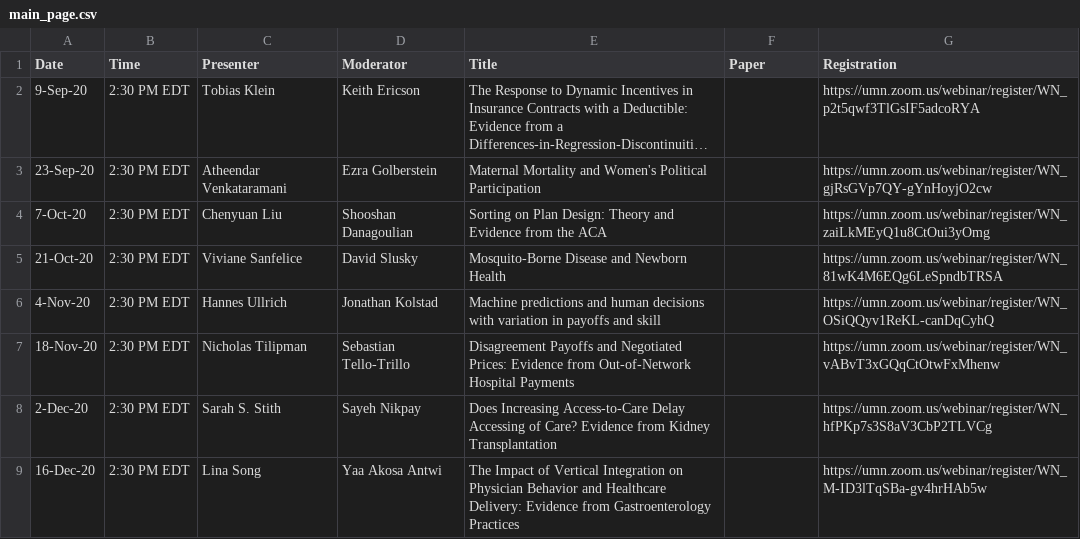
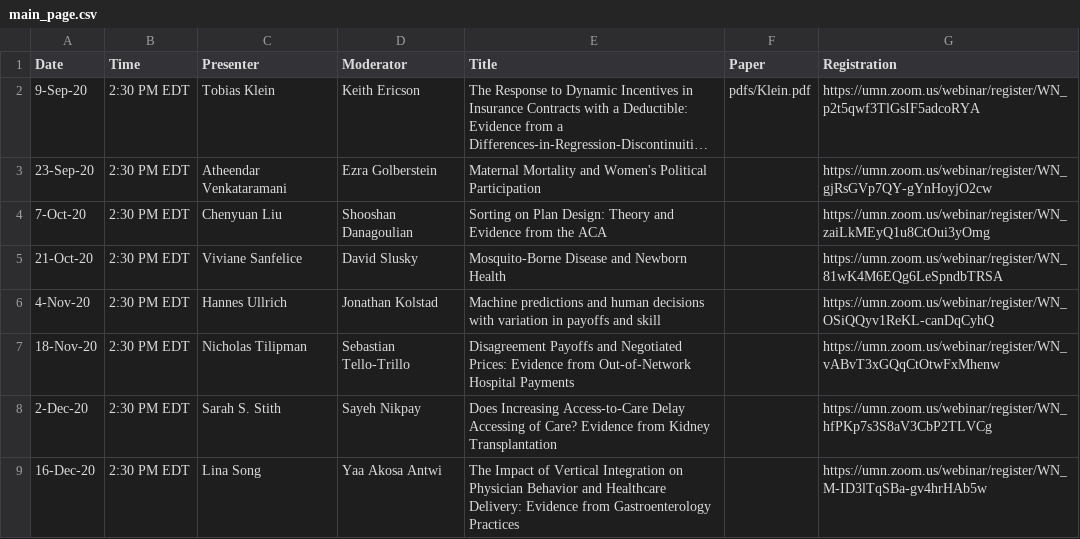
Before and after one commit to ernbilen/EHEC-website, a CSV file: _data/main_page.csv, drawn as a sheet; long unchanged cells end in …; the diff names each change by its address in the sheet, - before the commit and + after, or states it on an @@ line.

```diff
--- a/_data/main_page.csv
+++ b/_data/main_page.csv
-F2 (Paper): (empty)
+F2 (Paper): pdfs/Klein.pdf
```
Also changed, not shown: _data/schedule.csv.
